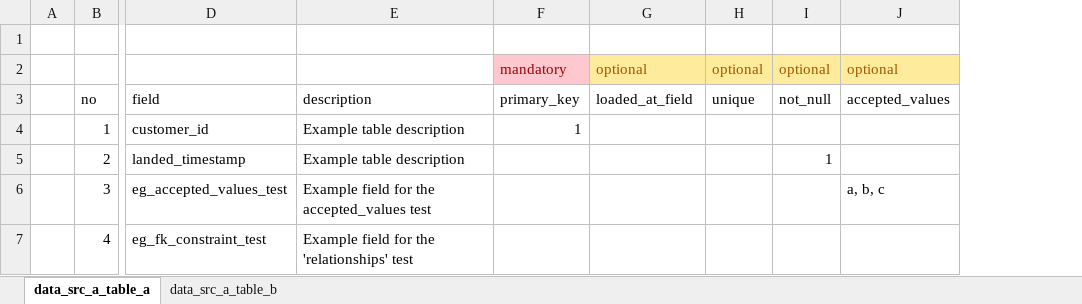
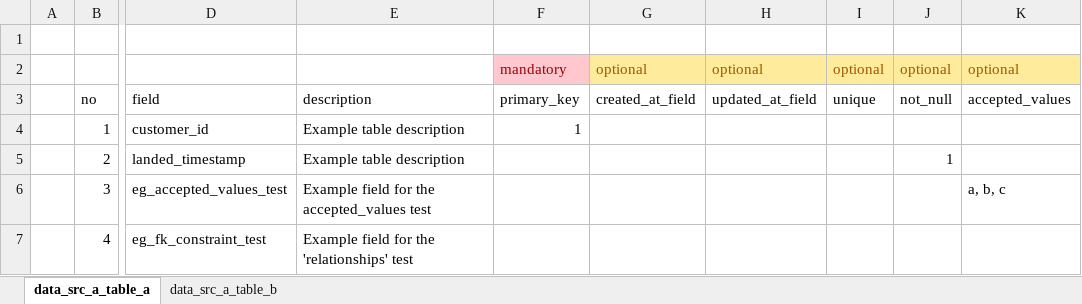
Before and after one commit to paulf-999/dbt, an Excel workbook: dbt_project_setup_automation/ip/data_src_a_data_dictionary.xlsx, sheet data_src_a_table_a, drawn as a sheet; only a part is shown, gaps mark what is left out; values as stored, in another font and other column widths than the file's, no borders; table styles not drawn; the diff names each change by its address in the sheet, - before the commit and + after, or states it on an @@ line.

Commit message:
added 'created_at_field' to metadata docs

```diff
--- a/dbt_project_setup_automation/ip/data_src_a_data_dictionary.xlsx (sheet data_src_a_table_a)
+++ b/dbt_project_setup_automation/ip/data_src_a_data_dictionary.xlsx (sheet data_src_a_table_a)
+column H, rows 2-3: optional | updated_at_field
-G3: loaded_at_field
+G3: created_at_field
```
Also changed, not shown: sheet data_src_a_table_b, dbt_project_setup_automation/ip/table_level_metadata.xlsx.
